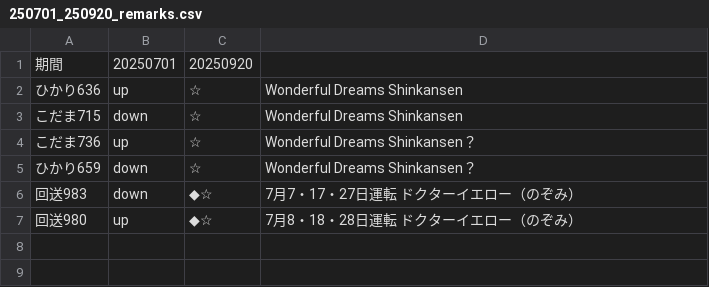
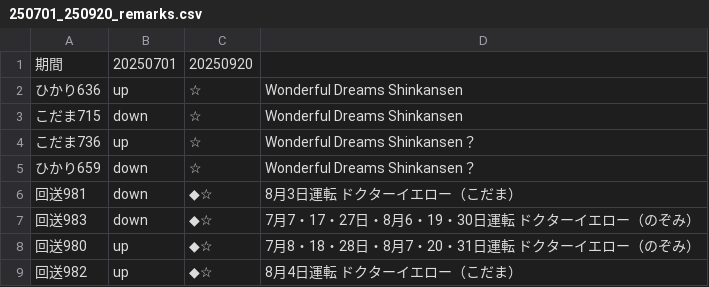
Before and after one commit to togashigg/shinkansen-simulator, a CSV file: shinkansen_simulator/timetable/remarks/250701_250920_remarks.csv, drawn as a sheet.

Commit message:
add Dr.Yellows timetable

```diff
--- a/shinkansen_simulator/timetable/remarks/250701_250920_remarks.csv
+++ b/shinkansen_simulator/timetable/remarks/250701_250920_remarks.csv
@@ -5,3 +5,5 @@
 ひかり659,down,☆,Wonderful Dreams Shinkansen？
-回送983,down,◆☆,7月7・17・27日運転　ドクターイエロー（のぞみ）
-回送980,up,◆☆,7月8・18・28日運転　ドクターイエロー（のぞみ）
+回送981,down,◆☆,8月3日運転　ドクターイエロー（こだま）
+回送983,down,◆☆,7月7・17・27日・8月6・19・30日運転　ドクターイエロー（のぞみ）
+回送980,up,◆☆,7月8・18・28日・8月7・20・31日運転　ドクターイエロー（のぞみ）
+回送982,up,◆☆,8月4日運転　ドクターイエロー（こだま）
```
